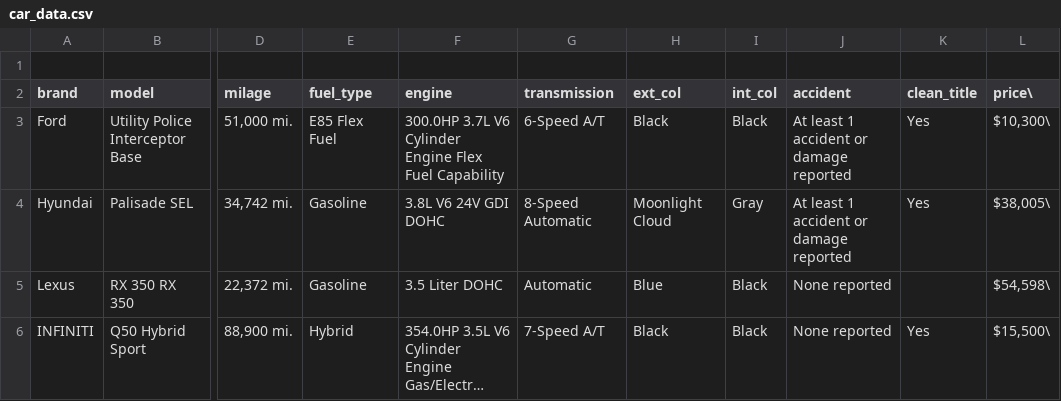
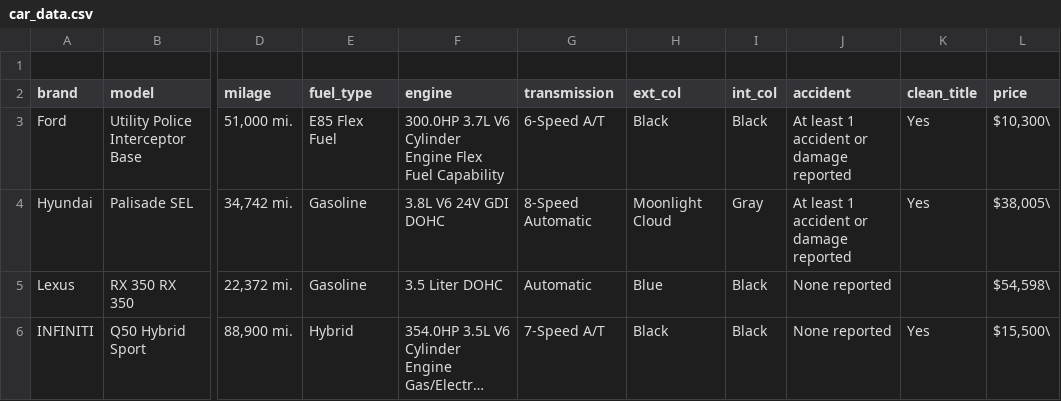
Before and after one commit to kaiflury/KF_streamlit_CS_Project_Test, a CSV file: car_data.csv, drawn as a sheet; only a part is shown, gaps mark what is left out; long unchanged cells end in …; the diff names each change by its address in the sheet, - before the commit and + after, or states it on an @@ line.

Commit message:
Correct CSV formatting for car data
Fixed formatting issues in car_data.csv.

```diff
--- a/car_data.csv
+++ b/car_data.csv
-L2: price\
+L2: price
```
